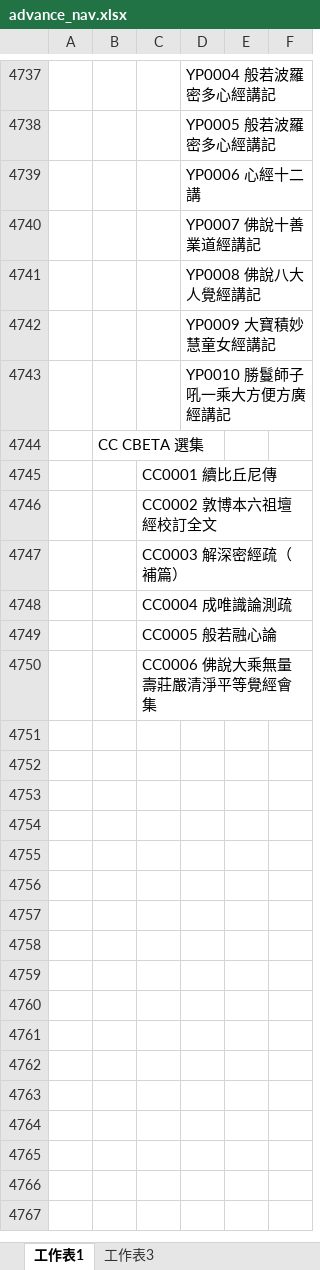
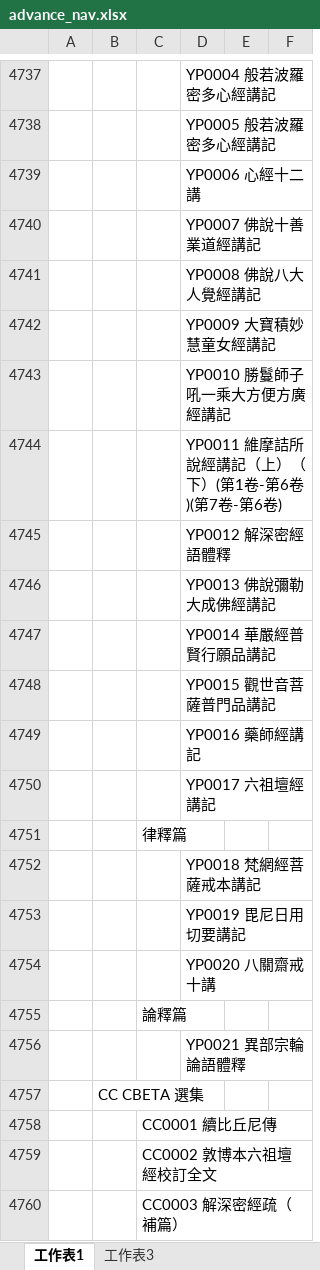
Before and after one commit to heavenchou/cbwork-bin, an Excel workbook: cbreader2X/nav/advance_nav.xlsx, sheet 工作表1, drawn as a sheet; only a part is shown, gaps mark what is left out; the shorter side is filled out with more unchanged rows; values as stored, in another font and other column widths than the file's, no borders; the diff names each change by its address in the sheet, - before the commit and + after, or states it on an @@ line.

```diff
--- a/cbreader2X/nav/advance_nav.xlsx (sheet 工作表1)
+++ b/cbreader2X/nav/advance_nav.xlsx (sheet 工作表1)
+row 4744:  |  |  | YP0011 維摩詰所說經講記（上）（下）(第1卷-第6卷)(第7卷-第6卷)
+row 4745:  |  |  | YP0012 解深密經語體釋
+row 4746:  |  |  | YP0013 佛說彌勒大成佛經講記
+row 4747:  |  |  | YP0014 華嚴經普賢行願品講記
+row 4748:  |  |  | YP0015 觀世音菩薩普門品講記
+row 4749:  |  |  | YP0016 藥師經講記
+row 4750:  |  |  | YP0017 六祖壇經講記
+row 4751:  |  | 律釋篇
+row 4752:  |  |  | YP0018 梵網經菩薩戒本講記
+row 4753:  |  |  | YP0019 毘尼日用切要講記
+row 4754:  |  |  | YP0020 八關齋戒十講
+row 4755:  |  | 論釋篇
+row 4756:  |  |  | YP0021 異部宗輪論語體釋
```
Also changed, not shown: cbreader2X/bulei/bulei.xlsx, cbreader2X/nav/simple_nav.xlsx, 16 other files.
